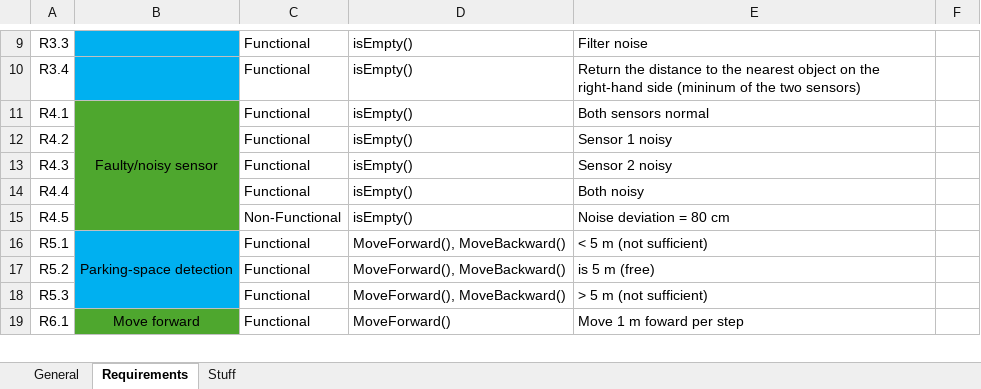
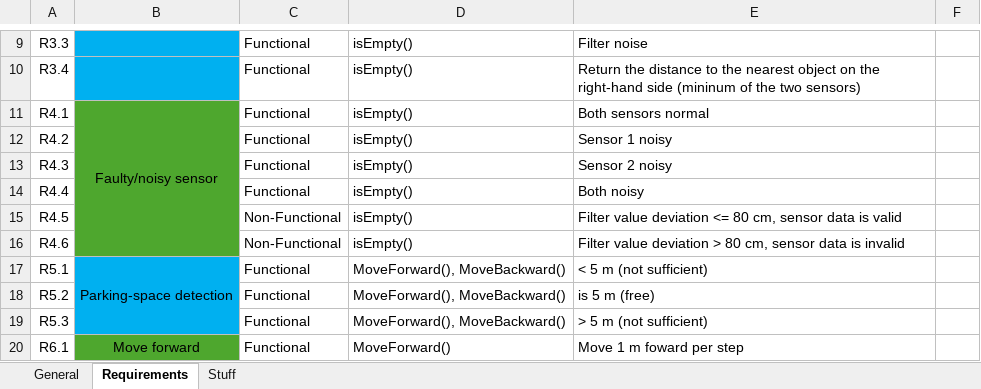
Before and after one commit to crispinkoech/Autonomous_Parking_Test, an Excel workbook: Documents/Requirement_Specification.xlsx, sheet Requirements, drawn as a sheet; only a part is shown, gaps mark what is left out; values as stored, in another font and other column widths than the file's, no borders; conditional formats not drawn; the diff names each change by its address in the sheet, - before the commit and + after, or states it on an @@ line.

Commit message:
add a requirement for deviation sensor data

```diff
--- a/Documents/Requirement_Specification.xlsx (sheet Requirements)
+++ b/Documents/Requirement_Specification.xlsx (sheet Requirements)
-E15: Noise deviation = 80 cm
+E15: Filter value deviation <= 80 cm, sensor data is valid
+row 16: R4.6 |  | Non-Functional | isEmpty() | Filter value deviation > 80 cm, sensor data is invalid
```
